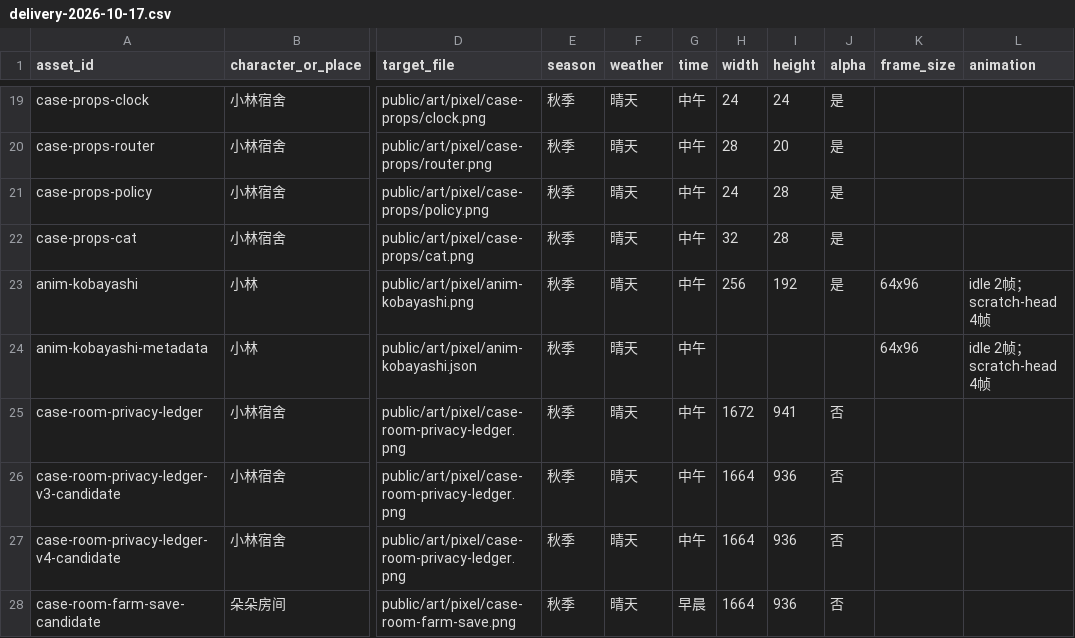
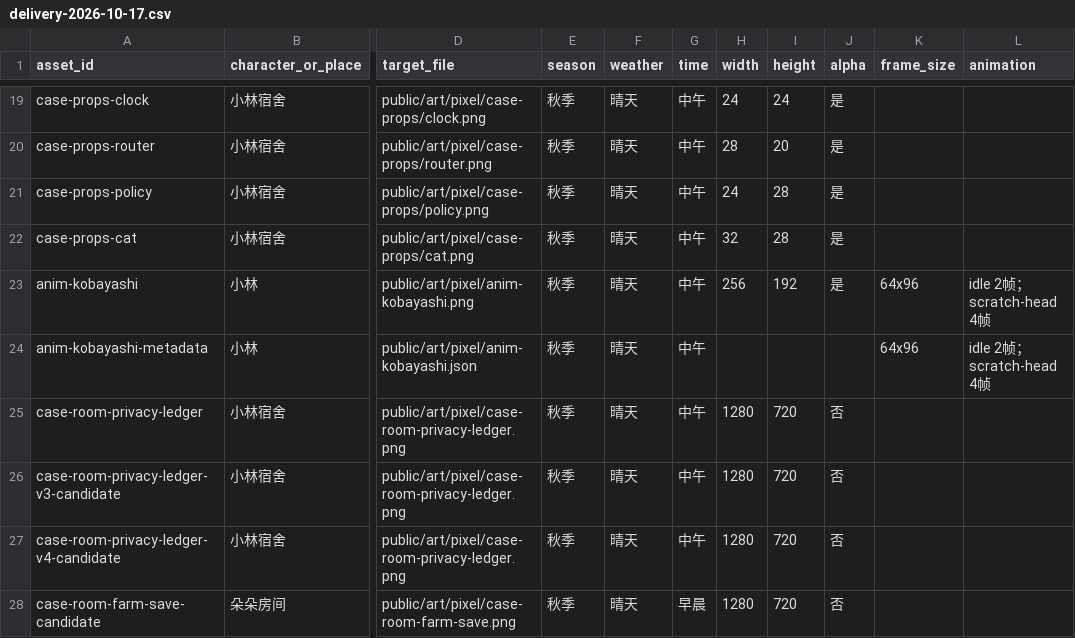
Before and after one commit to Asuka0622/rea-, a CSV file: docs/art/delivery-2026-10-17.csv, drawn as a sheet; only a part is shown, gaps mark what is left out; the diff covers the shown part only; the diff names each change by its address in the sheet, - before the commit and + after, or states it on an @@ line.

```diff
--- a/docs/art/delivery-2026-10-17.csv
+++ b/docs/art/delivery-2026-10-17.csv
-H25 (width): 1672
+H25 (width): 1280
-I25 (height): 941
+I25 (height): 720
-H26:H28 (width): 1664
+H26:H28 (width): 1280
-I26:I28 (height): 936
+I26:I28 (height): 720
```
Also changed, not shown: 8 added rows and 33 edited cells elsewhere in this file, docs/art/requests-minigames.csv, 44 other files.
